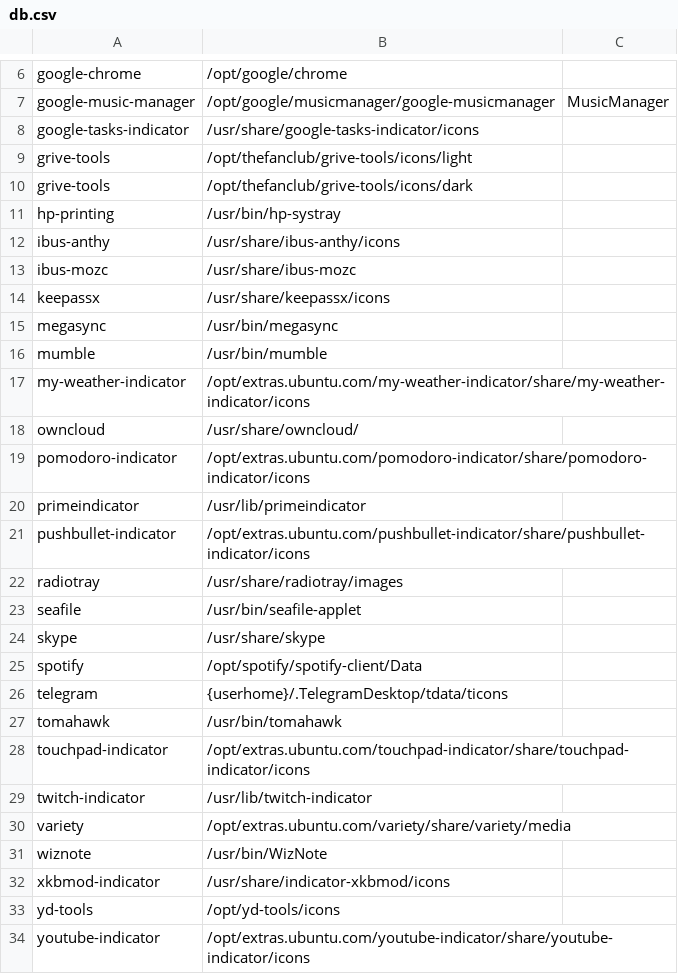
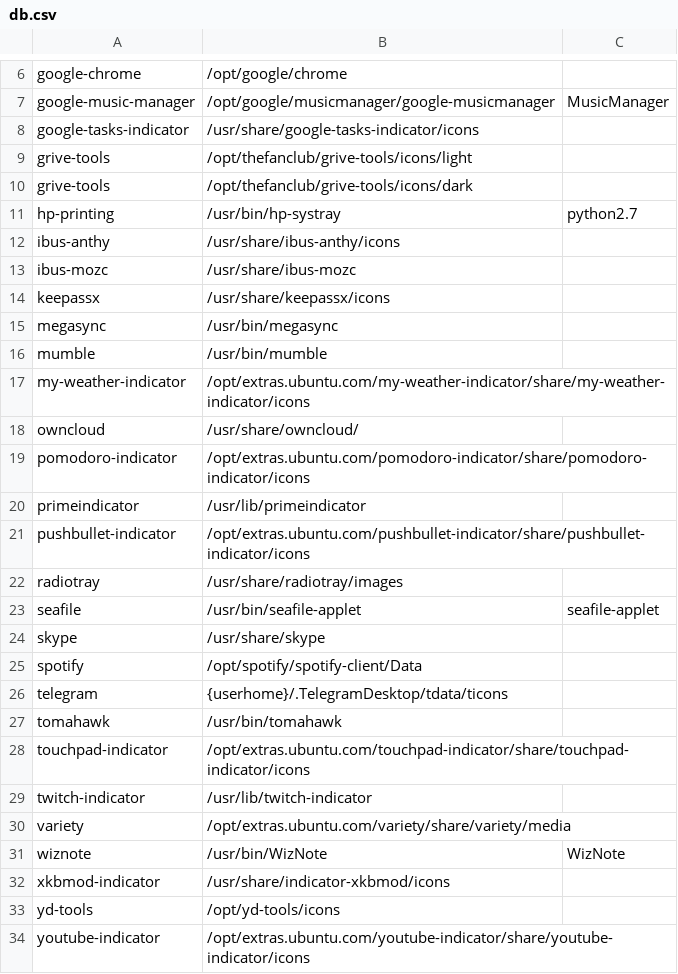
Before and after one commit to bilelmoussaoui/Hardcode-Tray, a CSV file: db.csv, drawn as a sheet; only a part is shown, gaps mark what is left out.

```diff
--- a/db.csv
+++ b/db.csv
@@ -10,3 +10,3 @@ grive-tools, /opt/thefanclub/grive-tools/icons/light,
 grive-tools, /opt/thefanclub/grive-tools/icons/dark,
-hp-printing, /usr/bin/hp-systray,
+hp-printing, /usr/bin/hp-systray, python2.7
 ibus-anthy, /usr/share/ibus-anthy/icons,
@@ -22,3 +22,3 @@ pushbullet-indicator, /opt/extras.ubuntu.com/pushbullet-indicator/share/pushbull
 radiotray, /usr/share/radiotray/images,
-seafile, /usr/bin/seafile-applet,
+seafile, /usr/bin/seafile-applet, seafile-applet
 skype, /usr/share/skype,
@@ -30,3 +30,3 @@ twitch-indicator, /usr/lib/twitch-indicator,
 variety, /opt/extras.ubuntu.com/variety/share/variety/media,
-wiznote, /usr/bin/WizNote,
+wiznote, /usr/bin/WizNote, WizNote
 xkbmod-indicator, /usr/share/indicator-xkbmod/icons,
```
Also changed, not shown: 1 other file.
